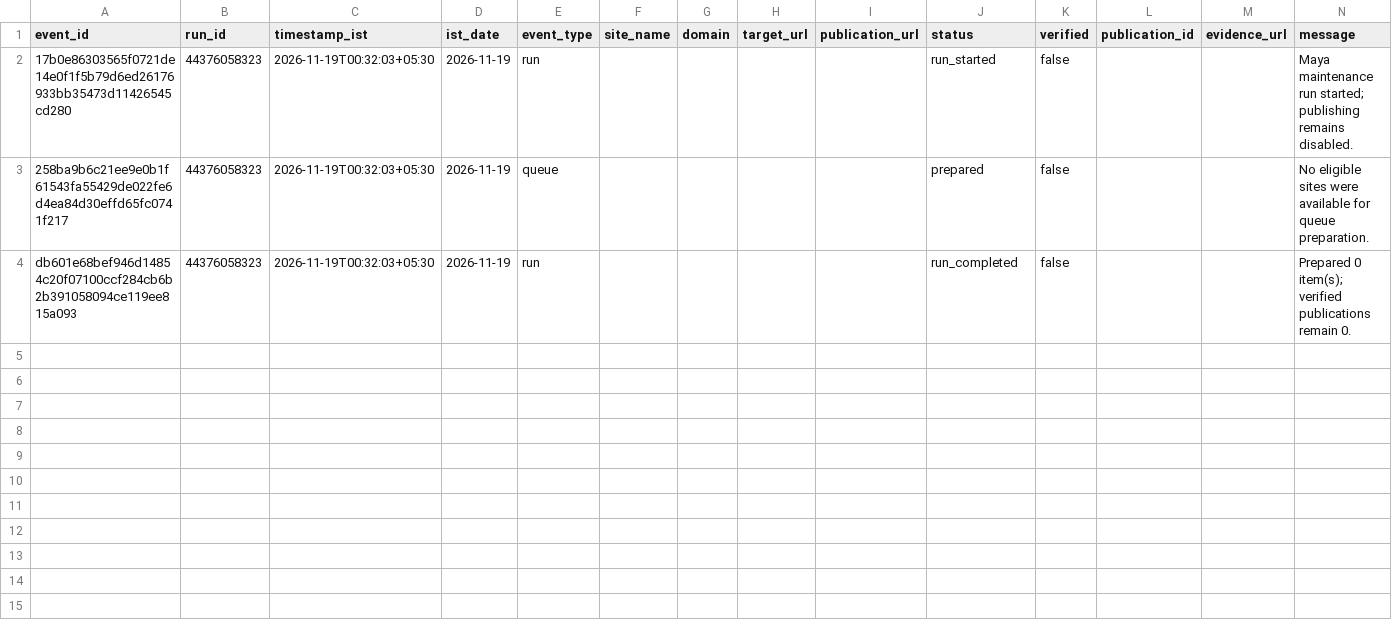
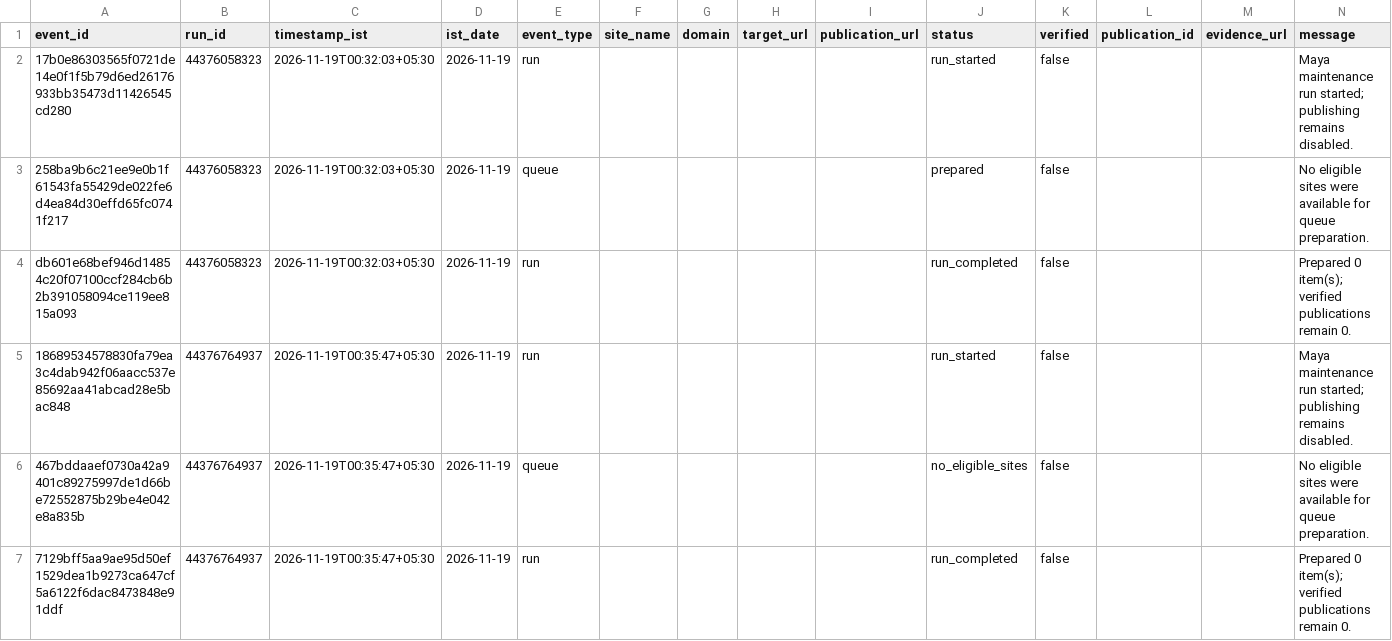
Before and after one commit to shkrelitechnologies-cloud/maya, a CSV file: operations/OPERATIONS_LEDGER.csv, drawn as a sheet.

Commit message:
Update Maya IST operations ledger

```diff
--- a/operations/OPERATIONS_LEDGER.csv
+++ b/operations/OPERATIONS_LEDGER.csv
@@ -4 +4,4 @@ event_id,run_id,timestamp_ist,ist_date,event_type,site_name,domain,target_url,pu
 db601e68bef946d14854c20f07100ccf284cb6b2b391058094ce119ee815a093,44376058323,2026-11-19T00:32:03+05:30,2026-11-19,run,,,,,run_completed,false,,,Prepared 0 item(s); verified publications remain 0.
+18689534578830fa79ea3c4dab942f06aacc537e85692aa41abcad28e5bac848,44376764937,2026-11-19T00:35:47+05:30,2026-11-19,run,,,,,run_started,false,,,Maya maintenance run started; publishing remains disabled.
+467bddaaef0730a42a9401c89275997de1d66be72552875b29be4e042e8a835b,44376764937,2026-11-19T00:35:47+05:30,2026-11-19,queue,,,,,no_eligible_sites,false,,,No eligible sites were available for queue preparation.
+7129bff5aa9ae95d50ef1529dea1b9273ca647cf5a6122f6dac8473848e91ddf,44376764937,2026-11-19T00:35:47+05:30,2026-11-19,run,,,,,run_completed,false,,,Prepared 0 item(s); verified publications remain 0.
```
Also changed, not shown: operations/DAILY_SUMMARY.csv.
